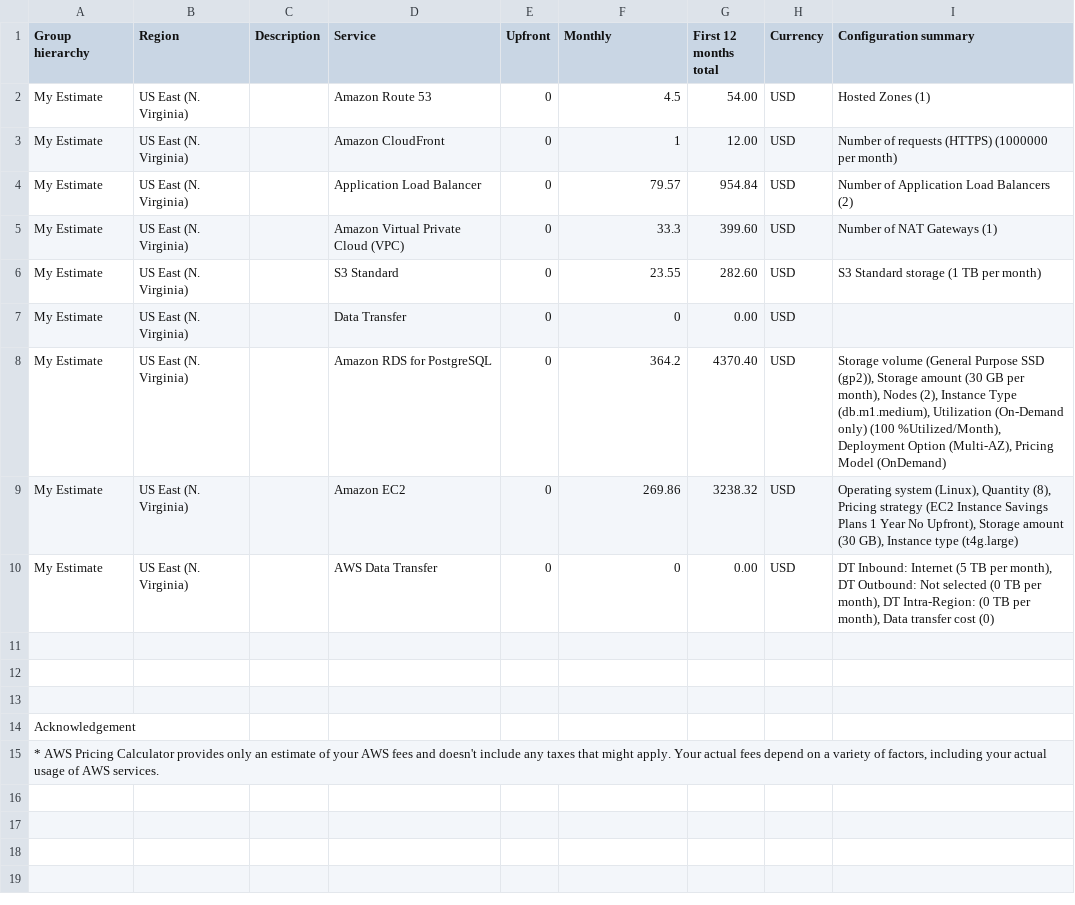
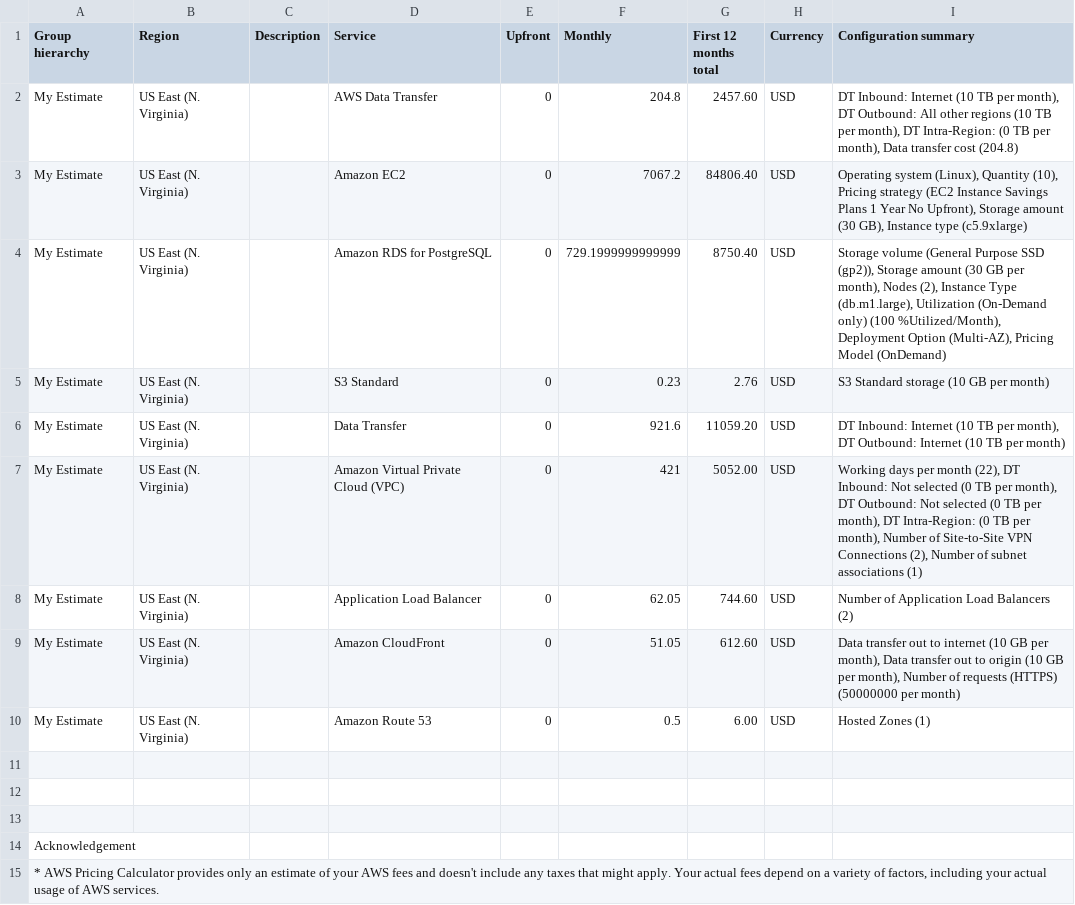
Before and after one commit to imarmorat/udacity_aws_proj2, a CSV file: Initial_Cost_Estimate.csv, drawn as a sheet.

Commit message:
updating aws estimates

```diff
--- a/Initial_Cost_Estimate.csv
+++ b/Initial_Cost_Estimate.csv
@@ -1,11 +1,11 @@
 Group hierarchy,Region,Description,Service,Upfront,Monthly,First 12 months total,Currency,Configuration summary
-My Estimate,US East (N. Virginia),,Amazon Route 53,0,4.5,54.00,USD,Hosted Zones (1)
-My Estimate,US East (N. Virginia),,Amazon CloudFront,0,1,12.00,USD,Number of requests (HTTPS) (1000000 per month)
-My Estimate,US East (N. Virginia),,Application Load Balancer,0,79.57,954.84,USD,Number of Application Load Balancers (2)
-My Estimate,US East (N. Virginia),,Amazon Virtual Private Cloud (VPC),0,33.3,399.60,USD,Number of NAT Gateways (1)
-My Estimate,US East (N. Virginia),,S3 Standard,0,23.55,282.60,USD,S3 Standard storage (1 TB per month)
-My Estimate,US East (N. Virginia),,Data Transfer,0,0,0.00,USD,
-My Estimate,US East (N. Virginia),,Amazon RDS for PostgreSQL,0,364.2,4370.40,USD,"Storage volume (General Purpose SSD (gp2)), Storage amount (30 GB per month), Nodes (2), Instance Type (db.m1.medium), Utilization (On-Demand only) (100 %Utilized/Month), Deployment Option (Multi-AZ), Pricing Model (OnDemand)"
-My Estimate,US East (N. Virginia),,Amazon EC2,0,269.86,3238.32,USD,"Operating system (Linux), Quantity (8), Pricing strategy (EC2 Instance Savings Plans 1 Year No Upfront), Storage amount (30 GB), Instance type (t4g.large)"
-My Estimate,US East (N. Virginia),,AWS Data Transfer,0,0,0.00,USD,"DT Inbound: Internet (5 TB per month), DT Outbound: Not selected (0 TB per month), DT Intra-Region: (0 TB per month), Data transfer cost (0)"
+My Estimate,US East (N. Virginia),,AWS Data Transfer,0,204.8,2457.60,USD,"DT Inbound: Internet (10 TB per month), DT Outbound: All other regions (10 TB per month), DT Intra-Region: (0 TB per month), Data transfer cost (204.8)"
+My Estimate,US East (N. Virginia),,Amazon EC2,0,7067.2,84806.40,USD,"Operating system (Linux), Quantity (10), Pricing strategy (EC2 Instance Savings Plans 1 Year No Upfront), Storage amount (30 GB), Instance type (c5.9xlarge)"
+My Estimate,US East (N. Virginia),,Amazon RDS for PostgreSQL,0,729.1999999999999,8750.40,USD,"Storage volume (General Purpose SSD (gp2)), Storage amount (30 GB per month), Nodes (2), Instance Type (db.m1.large), Utilization (On-Demand only) (100 %Utilized/Month), Deployment Option (Multi-AZ), Pricing Model (OnDemand)"
+My Estimate,US East (N. Virginia),,S3 Standard,0,0.23,2.76,USD,S3 Standard storage (10 GB per month)
+My Estimate,US East (N. Virginia),,Data Transfer,0,921.6,11059.20,USD,"DT Inbound: Internet (10 TB per month), DT Outbound: Internet (10 TB per month)"
+My Estimate,US East (N. Virginia),,Amazon Virtual Private Cloud (VPC),0,421,5052.00,USD,"Working days per month (22), DT Inbound: Not selected (0 TB per month), DT Outbound: Not selected (0 TB per month), DT Intra-Region: (0 TB per month), Number of Site-to-Site VPN Connections (2), Number of subnet associations (1)"
+My Estimate,US East (N. Virginia),,Application Load Balancer,0,62.05,744.60,USD,Number of Application Load Balancers (2)
+My Estimate,US East (N. Virginia),,Amazon CloudFront,0,51.05,612.60,USD,"Data transfer out to internet (10 GB per month), Data transfer out to origin (10 GB per month), Number of requests (HTTPS) (50000000 per month)"
+My Estimate,US East (N. Virginia),,Amazon Route 53,0,0.5,6.00,USD,Hosted Zones (1)
 
```
Also changed, not shown: Increased_Cost Estimate.csv, Reduced_Cost_Estimate.csv.
